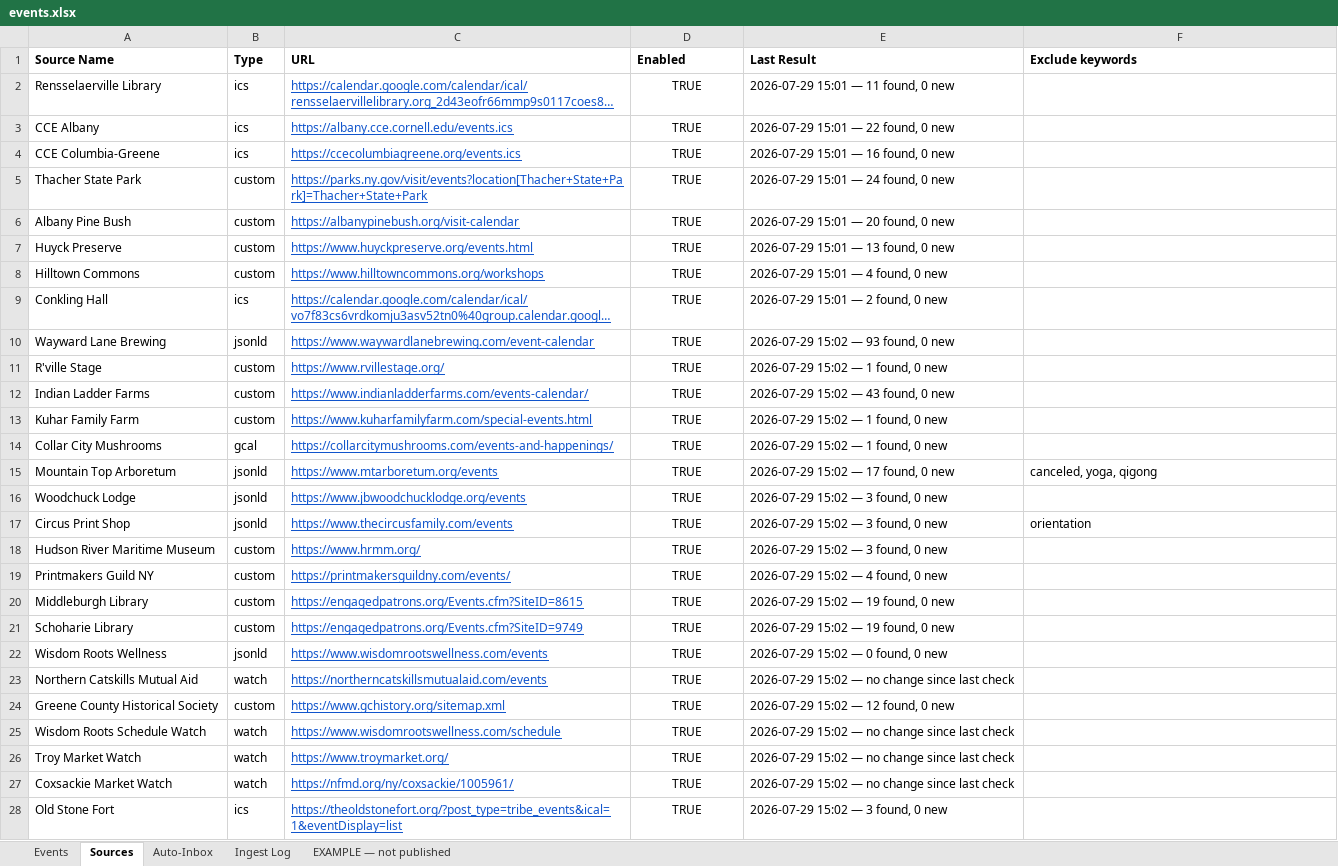
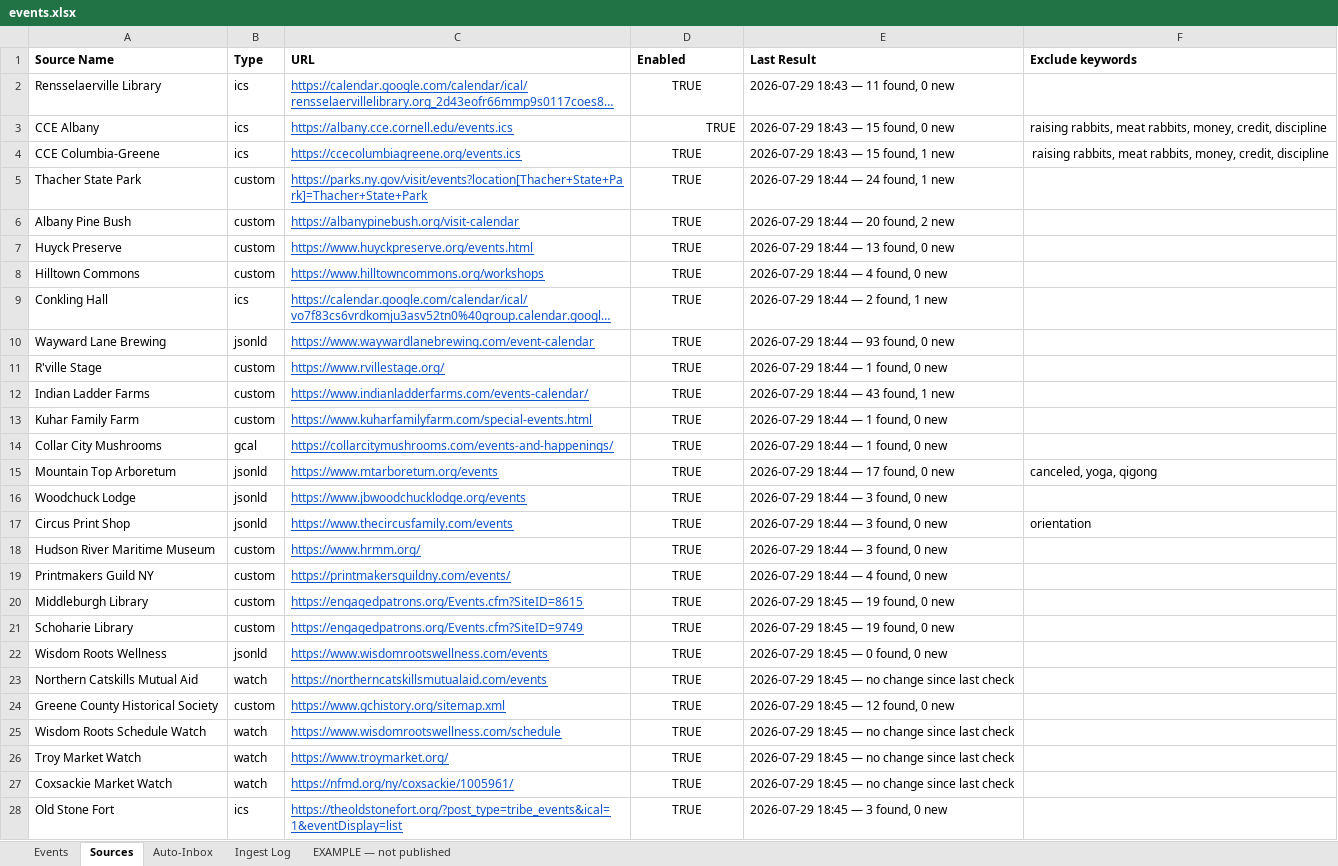
Before and after one commit to nyhilltowners/explore-the-hilltowns, an Excel workbook: data/events.xlsx, sheet Sources, drawn as a sheet; only a part is shown; long unchanged cells end in …; values as stored, in another font and other column widths than the file's, no borders; the diff covers the shown part only; the diff names each change by its address in the sheet, - before the commit and + after, or states it on an @@ line.

```diff
--- a/data/events.xlsx (sheet Sources)
+++ b/data/events.xlsx (sheet Sources)
-E2 (Last Result): 2026-07-29 15:01 — 11 found, 0 new
+E2 (Last Result): 2026-07-29 18:43 — 11 found, 0 new
-D3 alignment: center
+D3 alignment: right
-E3 (Last Result): 2026-07-29 15:01 — 22 found, 0 new
+E3 (Last Result): 2026-07-29 18:43 — 15 found, 0 new
-F3:F4 (Exclude keywords): (empty)
+F3:F4 (Exclude keywords): raising rabbits, meat rabbits, money, credit, discipline
-E4 (Last Result): 2026-07-29 15:01 — 16 found, 0 new
+E4 (Last Result): 2026-07-29 18:43 — 15 found, 1 new
-E5 (Last Result): 2026-07-29 15:01 — 24 found, 0 new
+E5 (Last Result): 2026-07-29 18:44 — 24 found, 1 new
-E6 (Last Result): 2026-07-29 15:01 — 20 found, 0 new
+E6 (Last Result): 2026-07-29 18:44 — 20 found, 2 new
-E7 (Last Result): 2026-07-29 15:01 — 13 found, 0 new
+E7 (Last Result): 2026-07-29 18:44 — 13 found, 0 new
-E8 (Last Result): 2026-07-29 15:01 — 4 found, 0 new
+E8 (Last Result): 2026-07-29 18:44 — 4 found, 0 new
-E9 (Last Result): 2026-07-29 15:01 — 2 found, 0 new
+E9 (Last Result): 2026-07-29 18:44 — 2 found, 1 new
-E10 (Last Result): 2026-07-29 15:02 — 93 found, 0 new
+E10 (Last Result): 2026-07-29 18:44 — 93 found, 0 new
-E11 (Last Result): 2026-07-29 15:02 — 1 found, 0 new
+E11 (Last Result): 2026-07-29 18:44 — 1 found, 0 new
-E12 (Last Result): 2026-07-29 15:02 — 43 found, 0 new
+E12 (Last Result): 2026-07-29 18:44 — 43 found, 1 new
-E13:E14 (Last Result): 2026-07-29 15:02 — 1 found, 0 new
+E13:E14 (Last Result): 2026-07-29 18:44 — 1 found, 0 new
-E15 (Last Result): 2026-07-29 15:02 — 17 found, 0 new
+E15 (Last Result): 2026-07-29 18:44 — 17 found, 0 new
-E16:E18 (Last Result): 2026-07-29 15:02 — 3 found, 0 new
+E16:E18 (Last Result): 2026-07-29 18:44 — 3 found, 0 new
-E19 (Last Result): 2026-07-29 15:02 — 4 found, 0 new
+E19 (Last Result): 2026-07-29 18:44 — 4 found, 0 new
-E20:E21 (Last Result): 2026-07-29 15:02 — 19 found, 0 new
+E20:E21 (Last Result): 2026-07-29 18:45 — 19 found, 0 new
-E22 (Last Result): 2026-07-29 15:02 — 0 found, 0 new
+E22 (Last Result): 2026-07-29 18:45 — 0 found, 0 new
-E23 (Last Result): 2026-07-29 15:02 — no change since last check
+E23 (Last Result): 2026-07-29 18:45 — no change since last check
-E24 (Last Result): 2026-07-29 15:02 — 12 found, 0 new
+E24 (Last Result): 2026-07-29 18:45 — 12 found, 0 new
-E25:E27 (Last Result): 2026-07-29 15:02 — no change since last check
+E25:E27 (Last Result): 2026-07-29 18:45 — no change since last check
-E28 (Last Result): 2026-07-29 15:02 — 3 found, 0 new
+E28 (Last Result): 2026-07-29 18:45 — 3 found, 0 new
```
Also changed, not shown: 63 edited cells elsewhere in this sheet, sheet Events, sheet Auto-Inbox, sheet Ingest Log, 1 other file.
